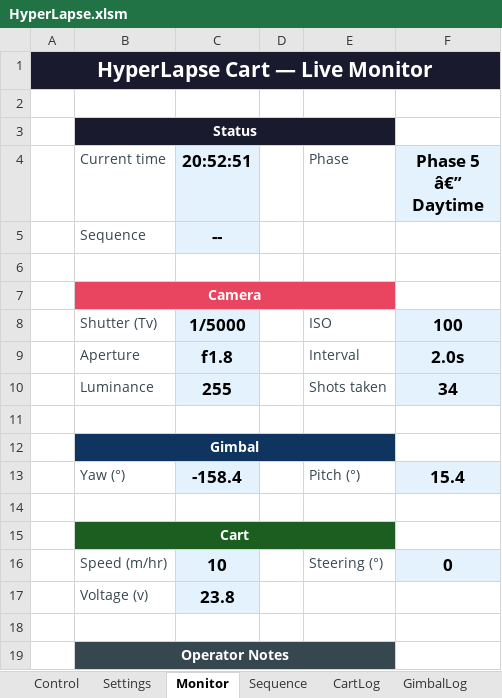
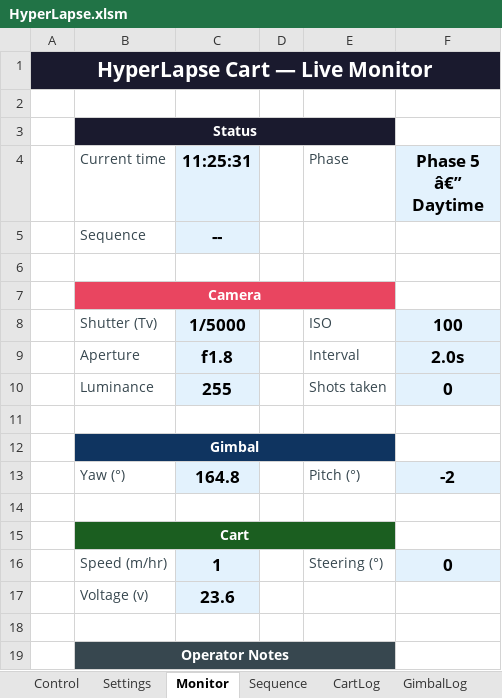
Before and after one commit to mwindley/HyperLapse-Excel, an Excel workbook: HyperLapse.xlsm, sheet Monitor, drawn as a sheet; values as stored, in another font and other column widths than the file's, no borders; the diff names each change by its address in the sheet, - before the commit and + after, or states it on an @@ line.

```diff
--- a/HyperLapse.xlsm (sheet Monitor)
+++ b/HyperLapse.xlsm (sheet Monitor)
-C4: 20:52:51
+C4: 11:25:31
-F10 (Phase 5 â€” Daytime): 34
+F10 (Phase 5 â€” Daytime): 0
-C13 (11:25:31): -158.4
+C13 (11:25:31): 164.8
-F13 (Phase 5 â€” Daytime): 15.4
+F13 (Phase 5 â€” Daytime): -2
-C16 (11:25:31): 10
+C16 (11:25:31): 1
-C17 (11:25:31): 23.8
+C17 (11:25:31): 23.6
```
Also changed, not shown: sheet AstroTable, sheet Log, sheet Settings, 3 other files.
